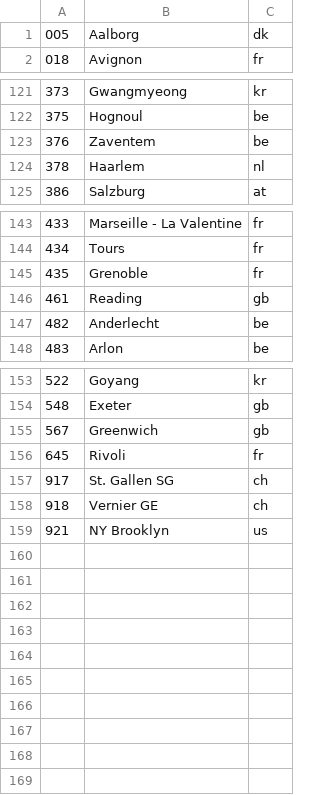
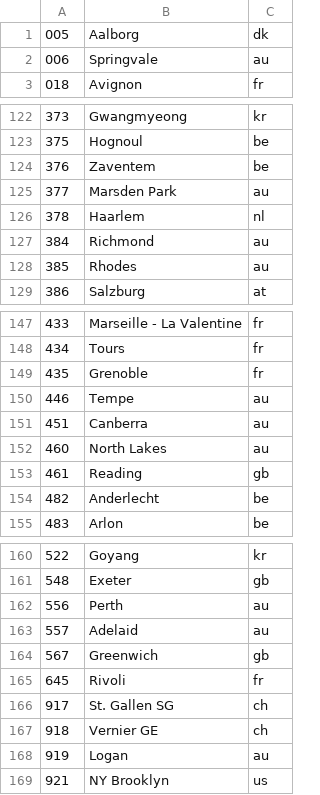
Before and after one commit to Ephigenia/ikea-availability-checker, a CSV file: source/data/buCodes.csv, drawn as a sheet; only a part is shown, gaps mark what is left out.

```diff
--- a/source/data/buCodes.csv
+++ b/source/data/buCodes.csv
@@ -1,2 +1,3 @@
 005,Aalborg,dk
+006,Springvale,au
 018,Avignon,fr
@@ -123,3 +124,6 @@
 376,Zaventem,be
+377,Marsden Park,au
 378,Haarlem,nl
+384,Richmond,au
+385,Rhodes,au
 386,Salzburg,at
@@ -145,2 +149,5 @@
 435,Grenoble,fr
+446,Tempe,au
+451,Canberra,au
+460,North Lakes,au
 461,Reading,gb
@@ -154,2 +161,4 @@
 548,Exeter,gb
+556,Perth,au
+557,Adelaid,au
 567,Greenwich,gb
@@ -158,2 +167,3 @@
 918,Vernier GE,ch
+919,Logan,au
 921,NY Brooklyn,us
```
Also changed, not shown: 1 other file.
